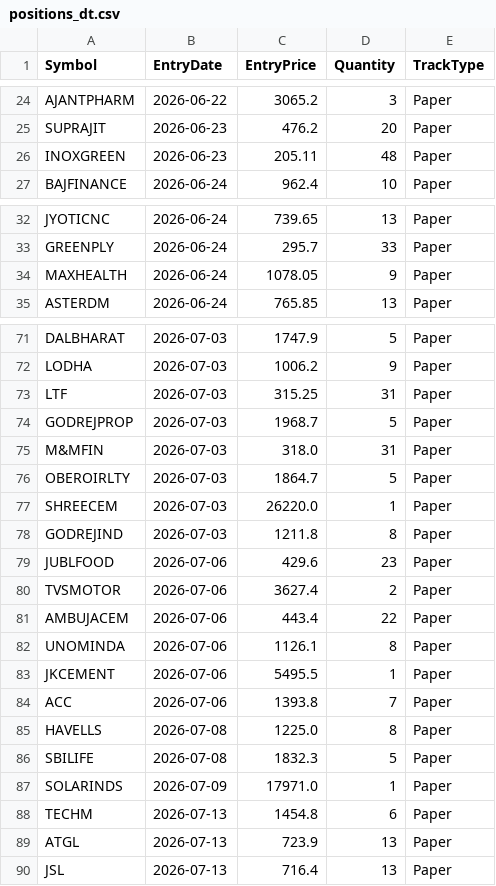
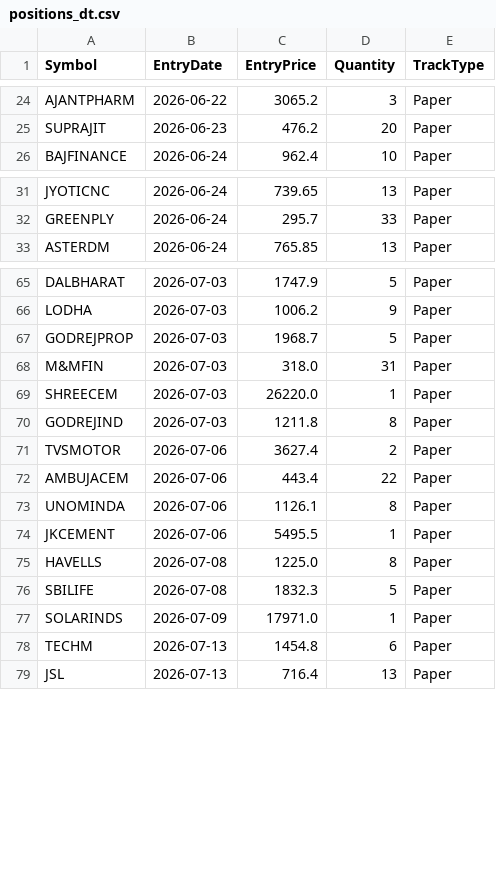
Before and after one commit to finnyrajmann/nse-dual_trend, a CSV file: data/positions_dt.csv, drawn as a sheet; only a part is shown, gaps mark what is left out; the diff covers the shown part only.

Commit message:
Auto-update — 2026-07-29

```diff
--- a/data/positions_dt.csv
+++ b/data/positions_dt.csv
@@ -25,3 +25,2 @@ AJANTPHARM,2026-06-22,3065.2,3,Paper
 SUPRAJIT,2026-06-23,476.2,20,Paper
-INOXGREEN,2026-06-23,205.11,48,Paper
 BAJFINANCE,2026-06-24,962.4,10,Paper
@@ -33,3 +32,2 @@ JYOTICNC,2026-06-24,739.65,13,Paper
 GREENPLY,2026-06-24,295.7,33,Paper
-MAXHEALTH,2026-06-24,1078.05,9,Paper
 ASTERDM,2026-06-24,765.85,13,Paper
@@ -72,9 +66,6 @@ DALBHARAT,2026-07-03,1747.9,5,Paper
 LODHA,2026-07-03,1006.2,9,Paper
-LTF,2026-07-03,315.25,31,Paper
 GODREJPROP,2026-07-03,1968.7,5,Paper
 M&MFIN,2026-07-03,318.0,31,Paper
-OBEROIRLTY,2026-07-03,1864.7,5,Paper
 SHREECEM,2026-07-03,26220.0,1,Paper
 GODREJIND,2026-07-03,1211.8,8,Paper
-JUBLFOOD,2026-07-06,429.6,23,Paper
 TVSMOTOR,2026-07-06,3627.4,2,Paper
@@ -83,3 +74,2 @@ UNOMINDA,2026-07-06,1126.1,8,Paper
 JKCEMENT,2026-07-06,5495.5,1,Paper
-ACC,2026-07-06,1393.8,7,Paper
 HAVELLS,2026-07-08,1225.0,8,Paper
@@ -88,3 +78,2 @@ SOLARINDS,2026-07-09,17971.0,1,Paper
 TECHM,2026-07-13,1454.8,6,Paper
-ATGL,2026-07-13,723.9,13,Paper
 JSL,2026-07-13,716.4,13,Paper
```
Also changed, not shown: 1 added row and 4 removed rows elsewhere in this file.
